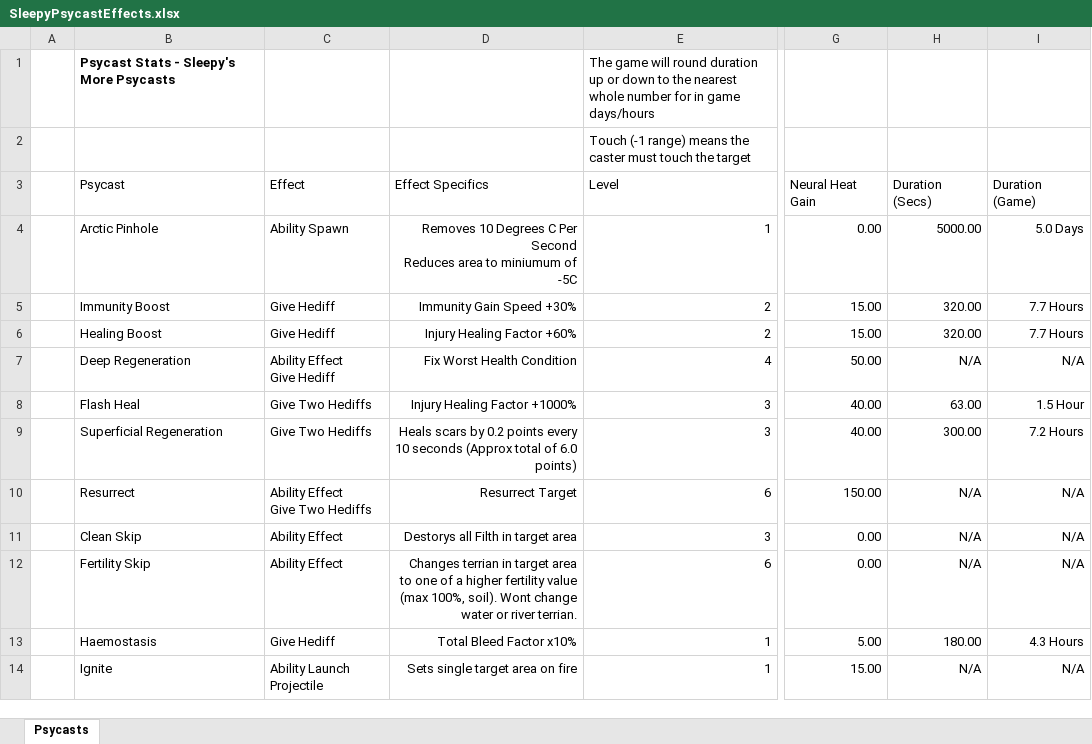
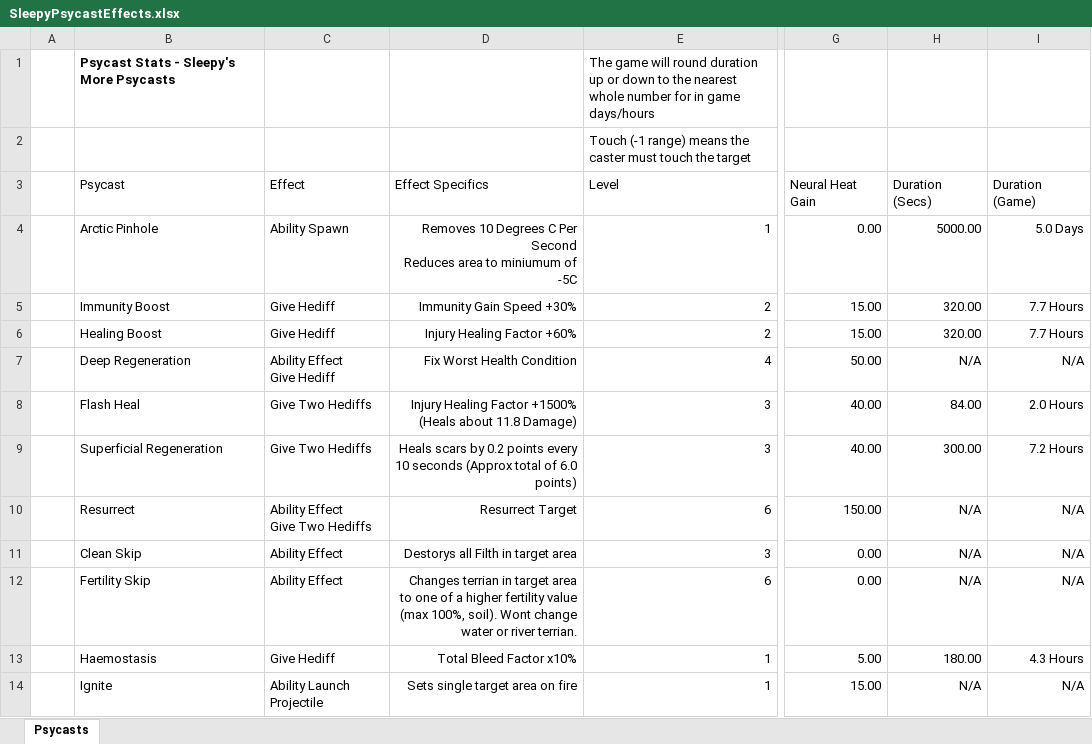
Before and after one commit to sleepy068/Rimworld_MorePsycasts, an Excel workbook: Resources/SleepyPsycastEffects.xlsx, sheet Psycasts, drawn as a sheet; only a part is shown, gaps mark what is left out; values as stored, in another font and other column widths than the file's, no borders; table styles not drawn; the diff covers the shown part only; the diff names each change by its address in the sheet, - before the commit and + after, or states it on an @@ line.

```diff
--- a/Resources/SleepyPsycastEffects.xlsx (sheet Psycasts)
+++ b/Resources/SleepyPsycastEffects.xlsx (sheet Psycasts)
-D8 (Effect Specifics): Injury Healing Factor +1000%
+D8 (Effect Specifics): Injury Healing Factor +1500% (Heals about 11.8 Damage)
-H8 (Duration (Secs)): 63.00
+H8 (Duration (Secs)): 84.00
-I8 (Duration (Game)): 1.5 Hour
+I8 (Duration (Game)): 2.0 Hours
```
Also changed, not shown: 1 added row elsewhere in this sheet, 44 other files.
